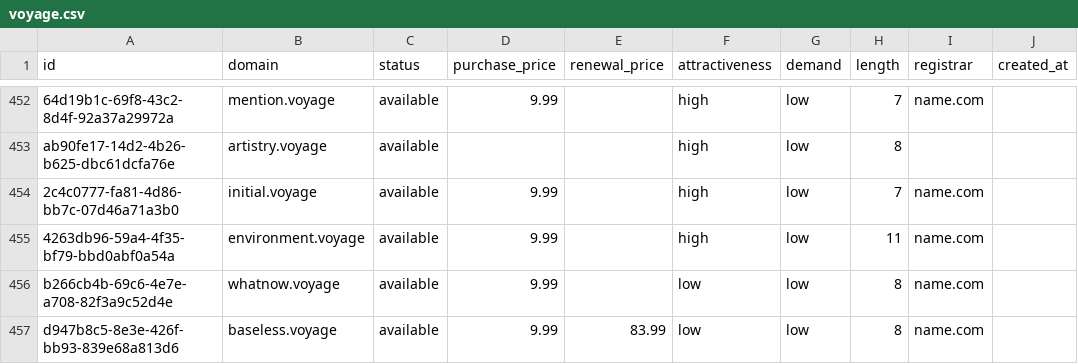
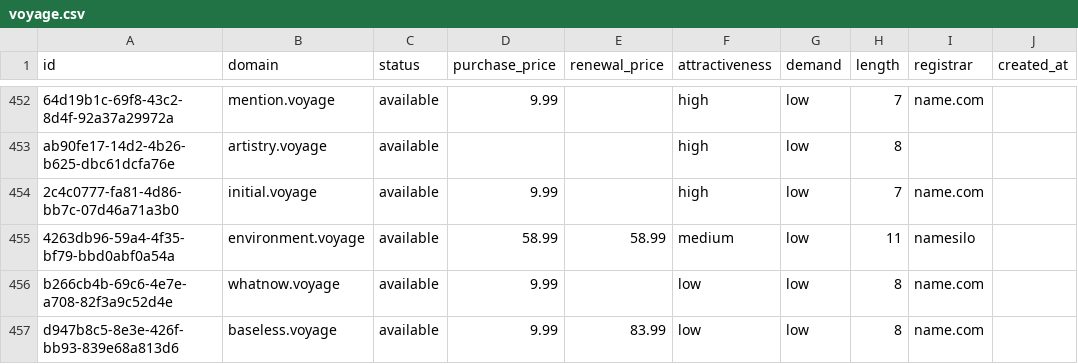
Before and after one commit to UniqueDomains/voyage-oneword-domains, a CSV file: voyage.csv, drawn as a sheet; only a part is shown, gaps mark what is left out; the diff names each change by its address in the sheet, - before the commit and + after, or states it on an @@ line.

Commit message:
Domains update

```diff
--- a/voyage.csv
+++ b/voyage.csv
-D455 (purchase_price): 9.99
+D455 (purchase_price): 58.99
-E455 (renewal_price): (empty)
+E455 (renewal_price): 58.99
-F455 (attractiveness): high
+F455 (attractiveness): medium
-I455 (registrar): name.com
+I455 (registrar): namesilo
```
Also changed, not shown: 4 other files.
